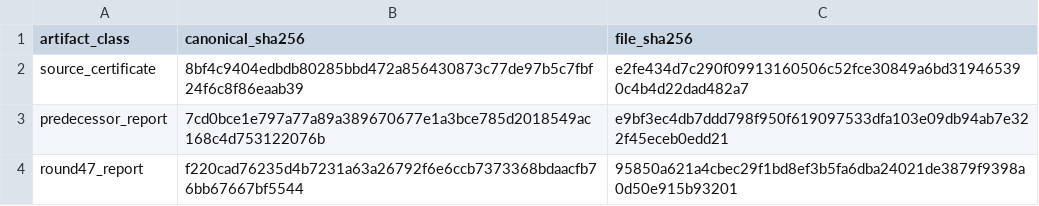
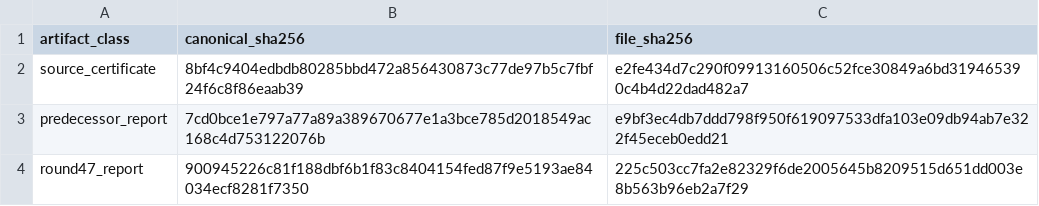
Before and after one commit to strmt7/simple_ai_trading, a CSV file: docs/model-research/action-value/latest/sources.csv, drawn as a sheet.

Commit message:
Publish corrected Round 47 artifact ownership

```diff
--- a/docs/model-research/action-value/latest/sources.csv
+++ b/docs/model-research/action-value/latest/sources.csv
@@ -3,2 +3,2 @@ source_certificate,8bf4c9404edbdb80285bbd472a856430873c77de97b5c7fbf24f6c8f86eaa
 predecessor_report,7cd0bce1e797a77a89a389670677e1a3bce785d2018549ac168c4d753122076b,e9bf3ec4db7ddd798f950f619097533dfa103e09db94ab7e322f45eceb0edd21
-round47_report,f220cad76235d4b7231a63a26792f6e6ccb7373368bdaacfb76bb67667bf5544,95850a621a4cbec29f1bd8ef3b5fa6dba24021de3879f9398a0d50e915b93201
+round47_report,900945226c81f188dbf6b1f83c8404154fed87f9e5193ae84034ecf8281f7350,225c503cc7fa2e82329f6de2005645b8209515d651dd003e8b563b96eb2a7f29
```
Also changed, not shown: 4 other files.
